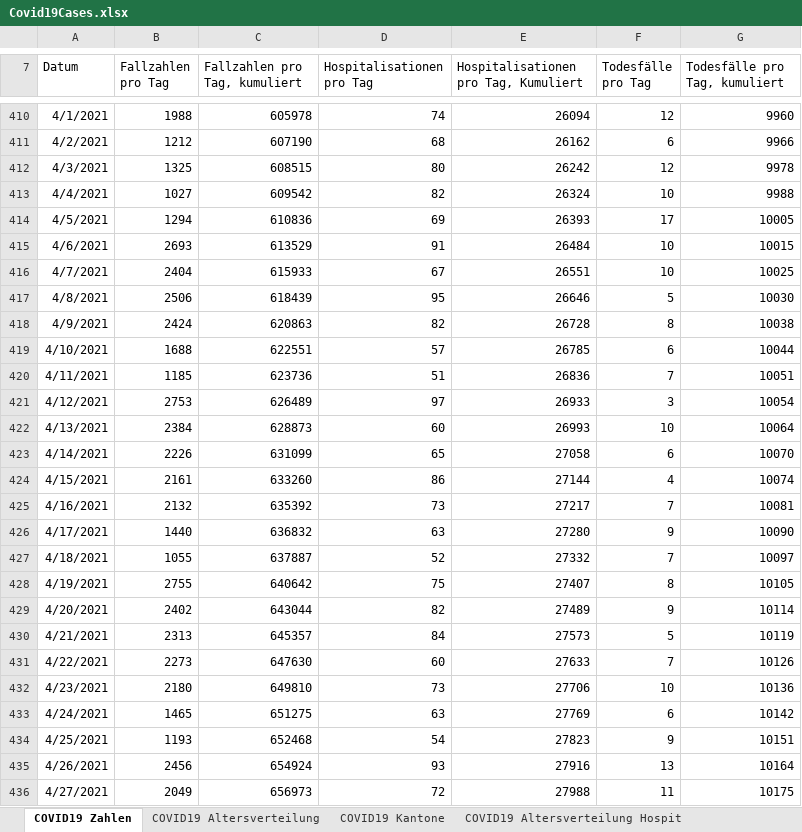
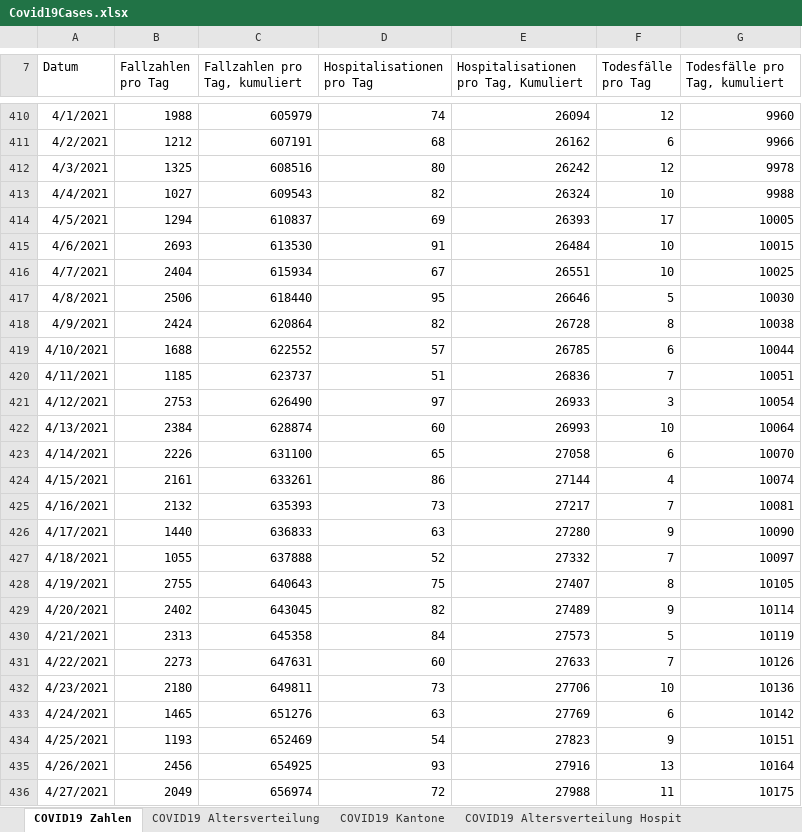
Before and after one commit to dankaufmann/f-curve, an Excel workbook: Data/Covid19Cases.xlsx, sheet COVID19 Zahlen, drawn as a sheet; only a part is shown, gaps mark what is left out; values as stored, in another font and other column widths than the file's, no borders; the diff covers the shown part only; the diff names each change by its address in the sheet, - before the commit and + after, or states it on an @@ line.

```diff
--- a/Data/Covid19Cases.xlsx (sheet COVID19 Zahlen)
+++ b/Data/Covid19Cases.xlsx (sheet COVID19 Zahlen)
-C410 (Fallzahlen pro Tag, kumuliert): 605978
+C410 (Fallzahlen pro Tag, kumuliert): 605979
-C411 (Fallzahlen pro Tag, kumuliert): 607190
+C411 (Fallzahlen pro Tag, kumuliert): 607191
-C412 (Fallzahlen pro Tag, kumuliert): 608515
+C412 (Fallzahlen pro Tag, kumuliert): 608516
-C413 (Fallzahlen pro Tag, kumuliert): 609542
+C413 (Fallzahlen pro Tag, kumuliert): 609543
-C414 (Fallzahlen pro Tag, kumuliert): 610836
+C414 (Fallzahlen pro Tag, kumuliert): 610837
-C415 (Fallzahlen pro Tag, kumuliert): 613529
+C415 (Fallzahlen pro Tag, kumuliert): 613530
-C416 (Fallzahlen pro Tag, kumuliert): 615933
+C416 (Fallzahlen pro Tag, kumuliert): 615934
-C417 (Fallzahlen pro Tag, kumuliert): 618439
+C417 (Fallzahlen pro Tag, kumuliert): 618440
-C418 (Fallzahlen pro Tag, kumuliert): 620863
+C418 (Fallzahlen pro Tag, kumuliert): 620864
-C419 (Fallzahlen pro Tag, kumuliert): 622551
+C419 (Fallzahlen pro Tag, kumuliert): 622552
-C420 (Fallzahlen pro Tag, kumuliert): 623736
+C420 (Fallzahlen pro Tag, kumuliert): 623737
-C421 (Fallzahlen pro Tag, kumuliert): 626489
+C421 (Fallzahlen pro Tag, kumuliert): 626490
-C422 (Fallzahlen pro Tag, kumuliert): 628873
+C422 (Fallzahlen pro Tag, kumuliert): 628874
-C423 (Fallzahlen pro Tag, kumuliert): 631099
+C423 (Fallzahlen pro Tag, kumuliert): 631100
-C424 (Fallzahlen pro Tag, kumuliert): 633260
+C424 (Fallzahlen pro Tag, kumuliert): 633261
-C425 (Fallzahlen pro Tag, kumuliert): 635392
+C425 (Fallzahlen pro Tag, kumuliert): 635393
-C426 (Fallzahlen pro Tag, kumuliert): 636832
+C426 (Fallzahlen pro Tag, kumuliert): 636833
-C427 (Fallzahlen pro Tag, kumuliert): 637887
+C427 (Fallzahlen pro Tag, kumuliert): 637888
-C428 (Fallzahlen pro Tag, kumuliert): 640642
+C428 (Fallzahlen pro Tag, kumuliert): 640643
-C429 (Fallzahlen pro Tag, kumuliert): 643044
+C429 (Fallzahlen pro Tag, kumuliert): 643045
-C430 (Fallzahlen pro Tag, kumuliert): 645357
+C430 (Fallzahlen pro Tag, kumuliert): 645358
-C431 (Fallzahlen pro Tag, kumuliert): 647630
+C431 (Fallzahlen pro Tag, kumuliert): 647631
-C432 (Fallzahlen pro Tag, kumuliert): 649810
+C432 (Fallzahlen pro Tag, kumuliert): 649811
-C433 (Fallzahlen pro Tag, kumuliert): 651275
+C433 (Fallzahlen pro Tag, kumuliert): 651276
-C434 (Fallzahlen pro Tag, kumuliert): 652468
+C434 (Fallzahlen pro Tag, kumuliert): 652469
-C435 (Fallzahlen pro Tag, kumuliert): 654924
+C435 (Fallzahlen pro Tag, kumuliert): 654925
-C436 (Fallzahlen pro Tag, kumuliert): 656973
+C436 (Fallzahlen pro Tag, kumuliert): 656974
```
Also changed, not shown: 3 added rows and 227 edited cells elsewhere in this sheet, sheet COVID19 Kantone, sheet COVID19 Altersverteilung, sheet COVID19 Altersverteilung Hospit, sheet COVID19 Altersverteilung TodF, sheet COVID19 Isolation Quarantäne, Data/Covid19CasesJH.xlsx, 34 other files.
